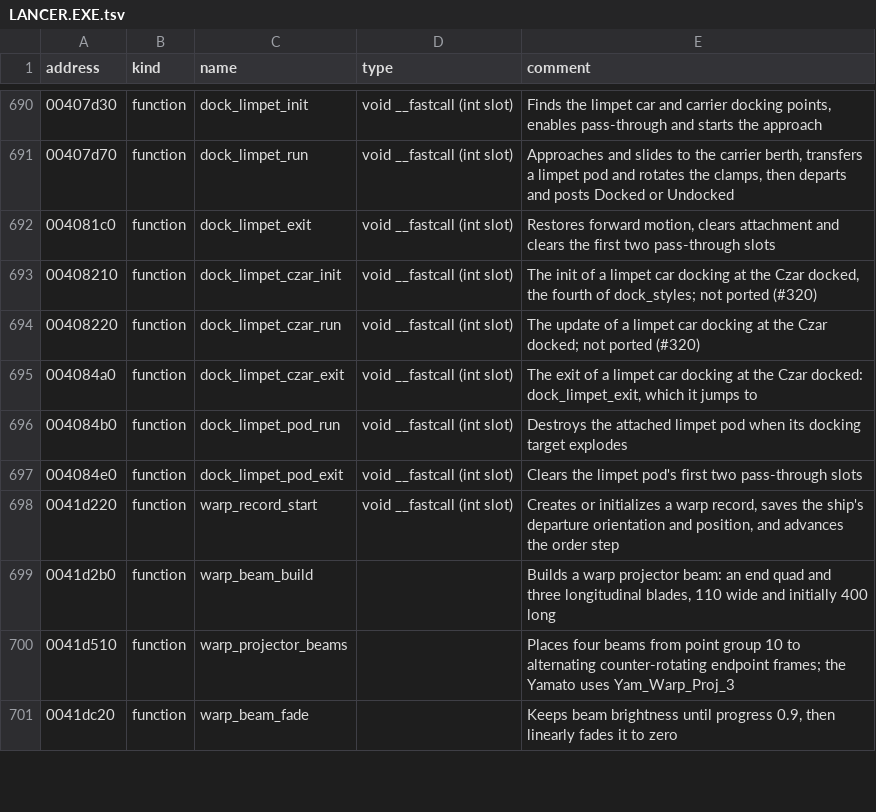
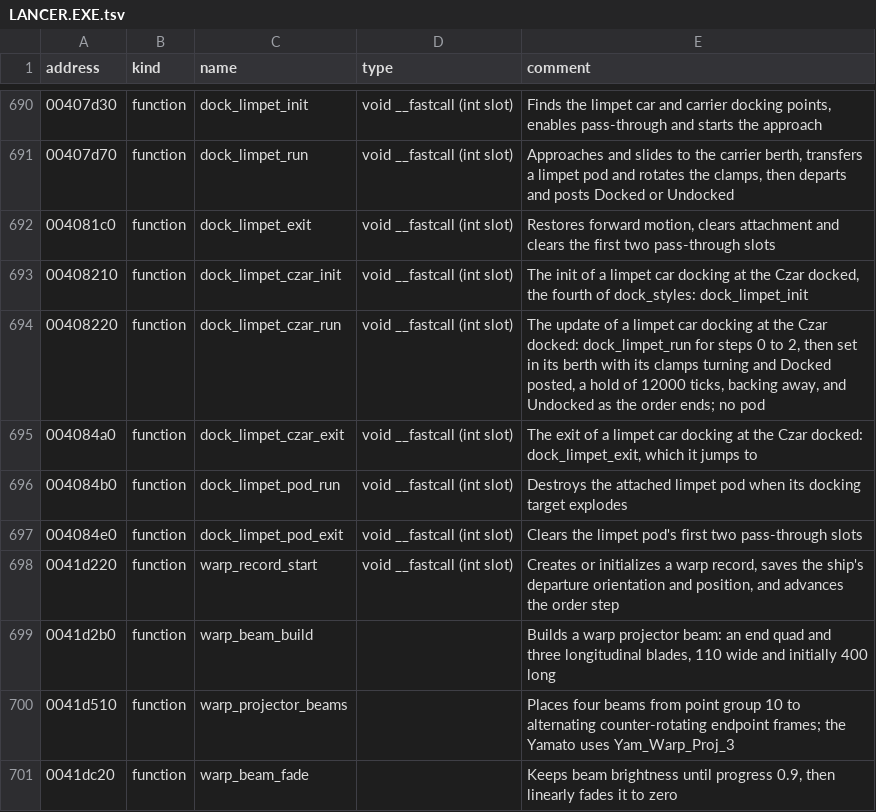
Before and after one commit to OpenReliant/openreliant, a TSV file: ghidra/names/LANCER.EXE.tsv, drawn as a sheet; only a part is shown, gaps mark what is left out.

Commit message:
feat: a limpet car docks at the Czar, as in mission 11 (#845)
Dock's style 3, a limpet car docking at the Czar docked
(`dock_limpet_czar_init`, `_run`, `_exit`, `0x00408210` to
`0x004084A0`), was the one Dock style left, so such a car did nothing.
Mission 11 has the docked Czar.

It is the limpet car's style with three differences, so `limpetUpdate`
now takes which berth it docks at:
- At step 3 it takes or leaves no pod. It posts Docked as soon as it's
set in its berth, and holds on for 12000 ticks (`0x00408343`) rather
than 400.
- The order always ends with Undocked.
- Init and exit are the limpet car's own (the original's init calls
`dock_limpet_init`, and its exit jumps to `dock_limpet_exit`).

Docs: orders.md describes the style and marks Dock as ported.
missiles.md no longer calls the Nanny's re-arm unported, since it was
ported in #607.

**Checks:** a new test that walks a car through the style, all tests,
`zig fmt --check`, `make check-files`, `make ghidra-annotate` (0
failed), and mission 11 run headless with `--no-sound`.

Closes #320. With this, #307's Docked and Undocked item is done too.

```diff
--- a/ghidra/names/LANCER.EXE.tsv
+++ b/ghidra/names/LANCER.EXE.tsv
@@ -692,4 +692,4 @@ address	kind	name	type	comment
 004081c0	function	dock_limpet_exit	void __fastcall (int slot)	Restores forward motion, clears attachment and clears the first two pass-through slots
-00408210	function	dock_limpet_czar_init	void __fastcall (int slot)	The init of a limpet car docking at the Czar docked, the fourth of dock_styles; not ported (#320)
-00408220	function	dock_limpet_czar_run	void __fastcall (int slot)	The update of a limpet car docking at the Czar docked; not ported (#320)
+00408210	function	dock_limpet_czar_init	void __fastcall (int slot)	The init of a limpet car docking at the Czar docked, the fourth of dock_styles: dock_limpet_init
+00408220	function	dock_limpet_czar_run	void __fastcall (int slot)	The update of a limpet car docking at the Czar docked: dock_limpet_run for steps 0 to 2, then set in its berth with its clamps turning and Docked posted, a hold of 12000 ticks, backing away, and Undocked as the order ends; no pod
 004084a0	function	dock_limpet_czar_exit	void __fastcall (int slot)	The exit of a limpet car docking at the Czar docked: dock_limpet_exit, which it jumps to
```
Also changed, not shown: 3 other files.
